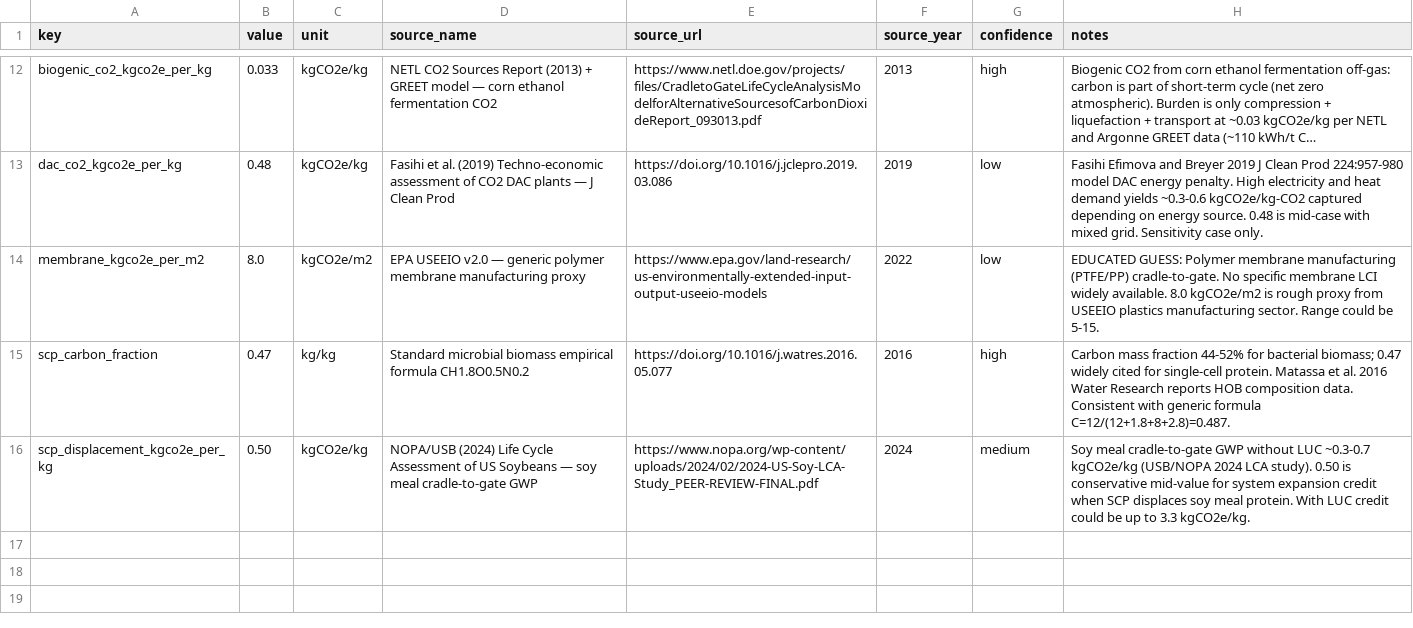
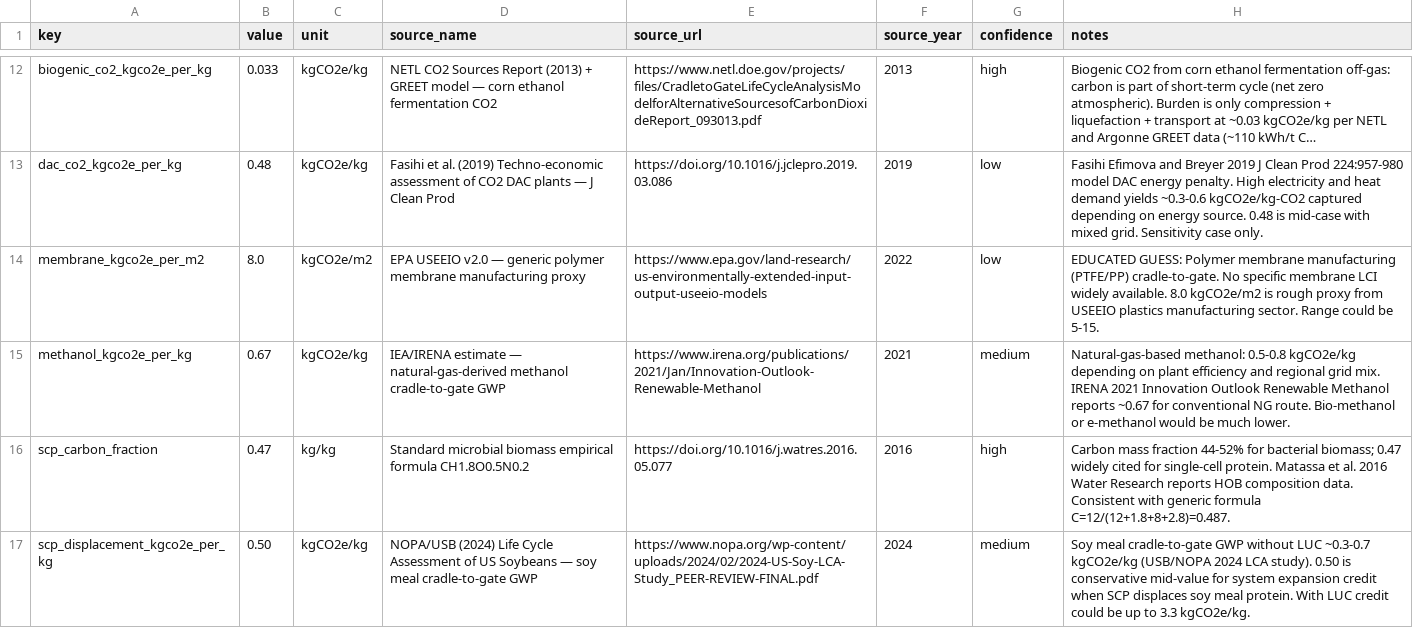
Before and after one commit to exponentbiotech/XanthoFormate, a CSV file: formate_biorefinery_model/data/lca_factors.csv, drawn as a sheet; only a part is shown, gaps mark what is left out; long unchanged cells end in …; the diff names each change by its address in the sheet, - before the commit and + after, or states it on an @@ line.

```diff
--- a/formate_biorefinery_model/data/lca_factors.csv
+++ b/formate_biorefinery_model/data/lca_factors.csv
+row 15: methanol_kgco2e_per_kg | 0.67 | kgCO2e/kg | IEA/IRENA estimate — natural-gas-derived methanol cradle-to-gate GWP | https://www.irena.org/publications/2021/Jan/Innovation-Outlook-Renewable-Methanol | 2021 | medium | Natural-gas-based methanol: 0.5-0.8 kgCO2e/kg depending on plant efficiency and regional grid mix. IRENA 2021 Innovation Outlook Renewable Methanol reports ~0.67 for conventional NG route. Bio-methanol or e-methanol would be much lower.
```
Also changed, not shown: formate_biorefinery_model/data/economic_inputs.csv, formate_biorefinery_model/data/technology_inputs.csv, 8 other files.
